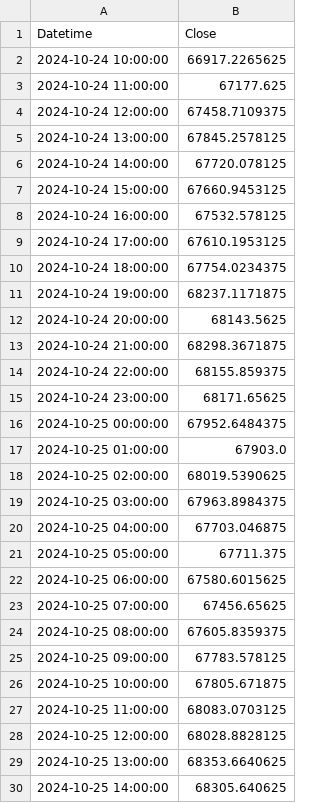
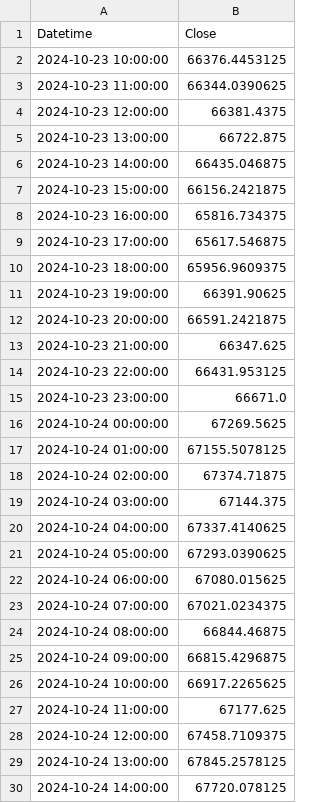
Before and after one commit to Mohammad-Mahdi1999/bitcast, a CSV file: forecast_actual.csv, drawn as a sheet; only a part is shown; the shorter side is filled out with more unchanged rows; the diff names each change by its address in the sheet, - before the commit and + after, or states it on an @@ line.

```diff
--- a/forecast_actual.csv
+++ b/forecast_actual.csv
+row 2: 2024-10-23 10:00:00 | 66376.4453125
+row 3: 2024-10-23 11:00:00 | 66344.0390625
+row 4: 2024-10-23 12:00:00 | 66381.4375
+row 5: 2024-10-23 13:00:00 | 66722.875
+row 6: 2024-10-23 14:00:00 | 66435.046875
+row 7: 2024-10-23 15:00:00 | 66156.2421875
+row 8: 2024-10-23 16:00:00 | 65816.734375
+row 9: 2024-10-23 17:00:00 | 65617.546875
+row 10: 2024-10-23 18:00:00 | 65956.9609375
+row 11: 2024-10-23 19:00:00 | 66391.90625
+row 12: 2024-10-23 20:00:00 | 66591.2421875
+row 13: 2024-10-23 21:00:00 | 66347.625
+row 14: 2024-10-23 22:00:00 | 66431.953125
+row 15: 2024-10-23 23:00:00 | 66671.0
+row 16: 2024-10-24 00:00:00 | 67269.5625
+row 17: 2024-10-24 01:00:00 | 67155.5078125
+row 18: 2024-10-24 02:00:00 | 67374.71875
+row 19: 2024-10-24 03:00:00 | 67144.375
+row 20: 2024-10-24 04:00:00 | 67337.4140625
+row 21: 2024-10-24 05:00:00 | 67293.0390625
+row 22: 2024-10-24 06:00:00 | 67080.015625
+row 23: 2024-10-24 07:00:00 | 67021.0234375
+row 24: 2024-10-24 08:00:00 | 66844.46875
+row 25: 2024-10-24 09:00:00 | 66815.4296875
```
Also changed, not shown: window.csv, 10 other files.
